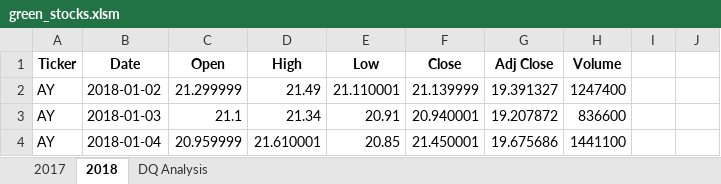
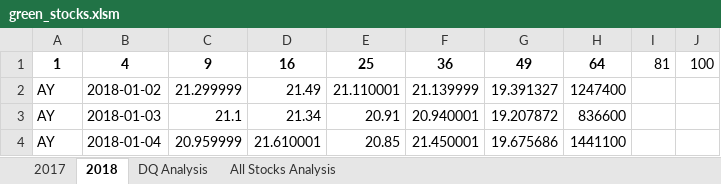
Before and after one commit to sonjaynicolay/stocks-analysis, an Excel workbook: green_stocks.xlsm, sheet 2018, drawn as a sheet; only a part is shown; values as stored, in another font and other column widths than the file's, no borders; removed rows and columns are numbered as before the commit, all else as after; the diff names each change by its address in the sheet, - before the commit and + after, or states it on an @@ line.

Commit message:
Add files via upload

```diff
--- a/green_stocks.xlsm (sheet 2018)
+++ b/green_stocks.xlsm (sheet 2018)
+sheet tab: All Stocks Analysis
-row 1: Ticker | Date | Open | High | Low | Close | Adj Close | Volume
+row 1: 1 | 4 | 9 | 16 | 25 | 36 | 49 | 64 | 81 | 100
```
Also changed, not shown: sheet DQ Analysis.
